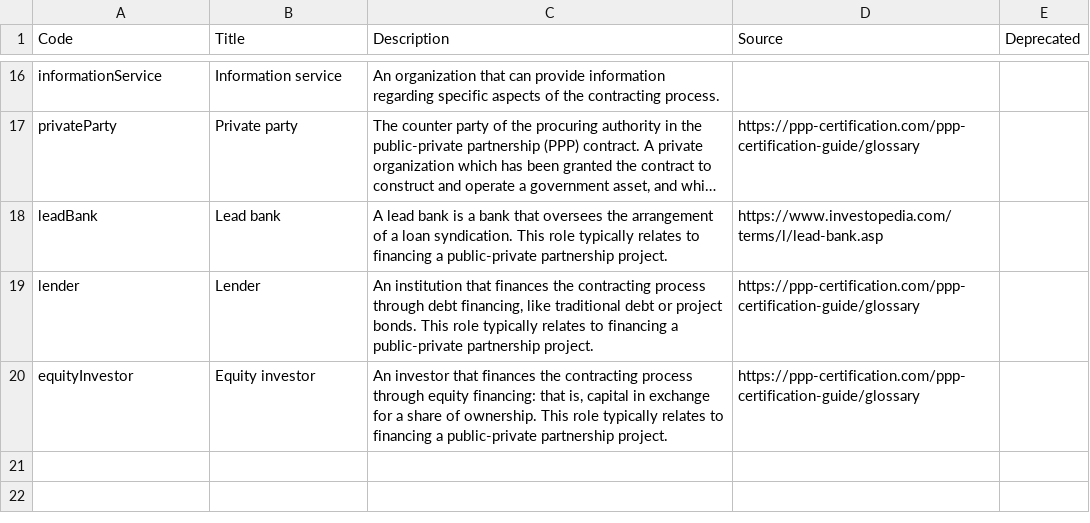
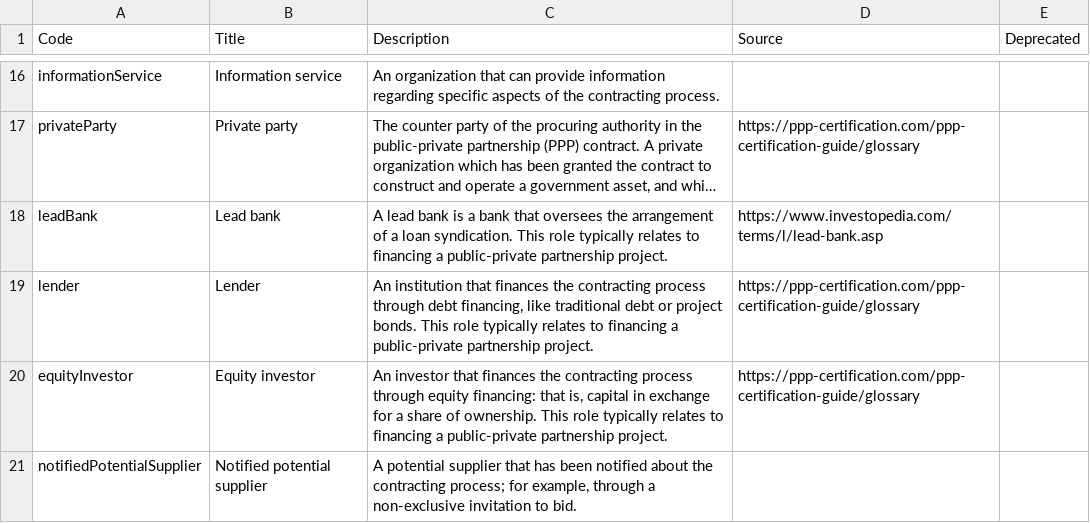
Before and after one commit to open-contracting/standard, a CSV file: schema/codelists/partyRole.csv, drawn as a sheet; only a part is shown, gaps mark what is left out; long unchanged cells end in ….

Commit message:
documentType.csv: Add notifiedPotentialSupplier

```diff
--- a/schema/codelists/partyRole.csv
+++ b/schema/codelists/partyRole.csv
@@ -20 +20,2 @@ lender,Lender,"An institution that finances the contracting process through debt
 equityInvestor,Equity investor,"An investor that finances the contracting process through equity financing: that is, capital in exchange for a share of ownership. This role typically relates to financing a public-private partnership project.",https://ppp-certification.com/ppp-certification-guide/glossary,
+notifiedPotentialSupplier,Notified potential supplier,"A potential supplier that has been notified about the contracting process; for example, through a non-exclusive invitation to bid.",,
```
